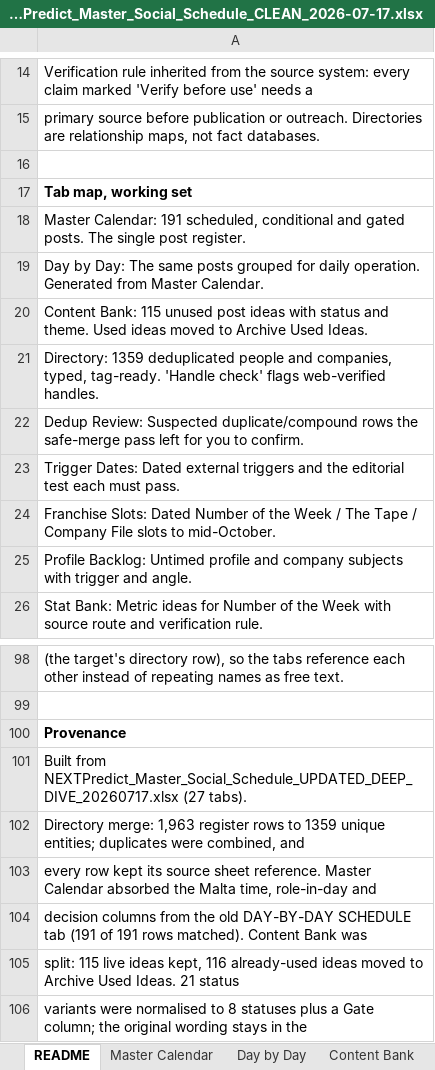
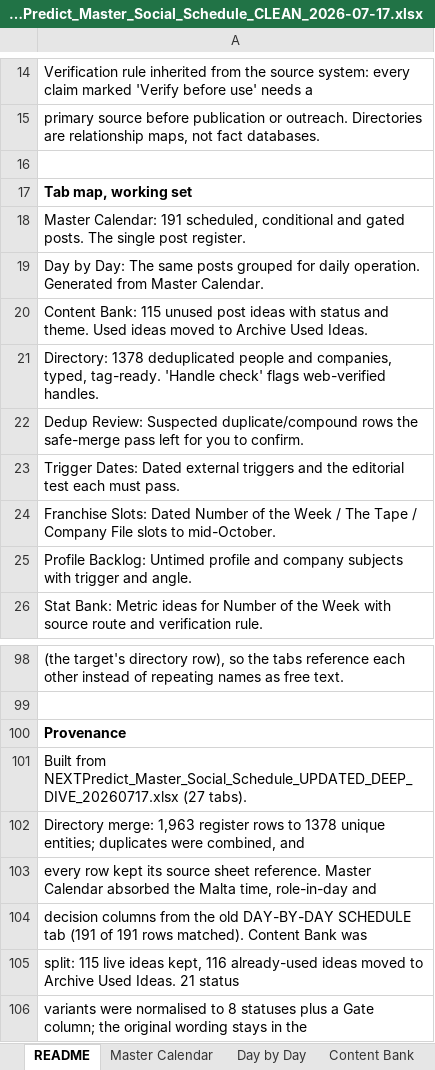
Before and after one commit to stuatnext/personal-brand, an Excel workbook: intel/2026-07-17-master-schedule-clean/NEXTPredict_Master_Social_Schedule_CLEAN_2026-07-17.xlsx, sheet README, drawn as a sheet; only a part is shown, gaps mark what is left out; values as stored, in another font and other column widths than the file's, no borders; the diff names each change by its address in the sheet, - before the commit and + after, or states it on an @@ line.

```diff
--- a/intel/2026-07-17-master-schedule-clean/NEXTPredict_Master_Social_Schedule_CLEAN_2026-07-17.xlsx (sheet README)
+++ b/intel/2026-07-17-master-schedule-clean/NEXTPredict_Master_Social_Schedule_CLEAN_2026-07-17.xlsx (sheet README)
-A21: Directory: 1359 deduplicated people…
+A21: Directory: 1378 deduplicated people…
-A102: …rows to 1359 unique entities;…
+A102: …rows to 1378 unique entities;…
```
Also changed, not shown: sheet Directory, sheet Commenting Plan, other sheet tabs.
